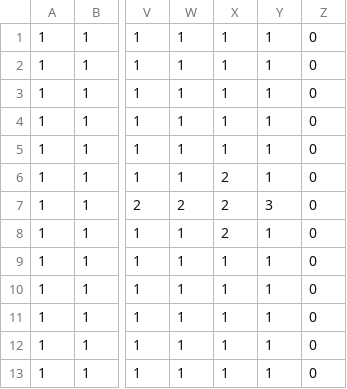
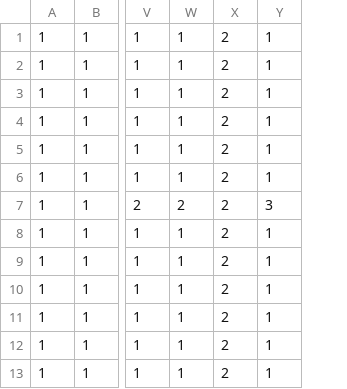
Before and after one commit to sayudesu/ToD, a CSV file: Data/Save/MapData.csv, drawn as a sheet; only a part is shown, gaps mark what is left out; removed rows and columns are numbered as before the commit, all else as after; the diff names each change by its address in the sheet, - before the commit and + after, or states it on an @@ line.

```diff
--- a/Data/Save/MapData.csv
+++ b/Data/Save/MapData.csv
-column X, rows 1-13: 1 | 1 | 1 | 1 | 1 | 2 | 2 | 2 | 1 | 1 | 1 | 1 | 1
+column X, rows 1-13: all 2
-column Z, rows 1-13: all 0
```
Also changed, not shown: 6 other files.
